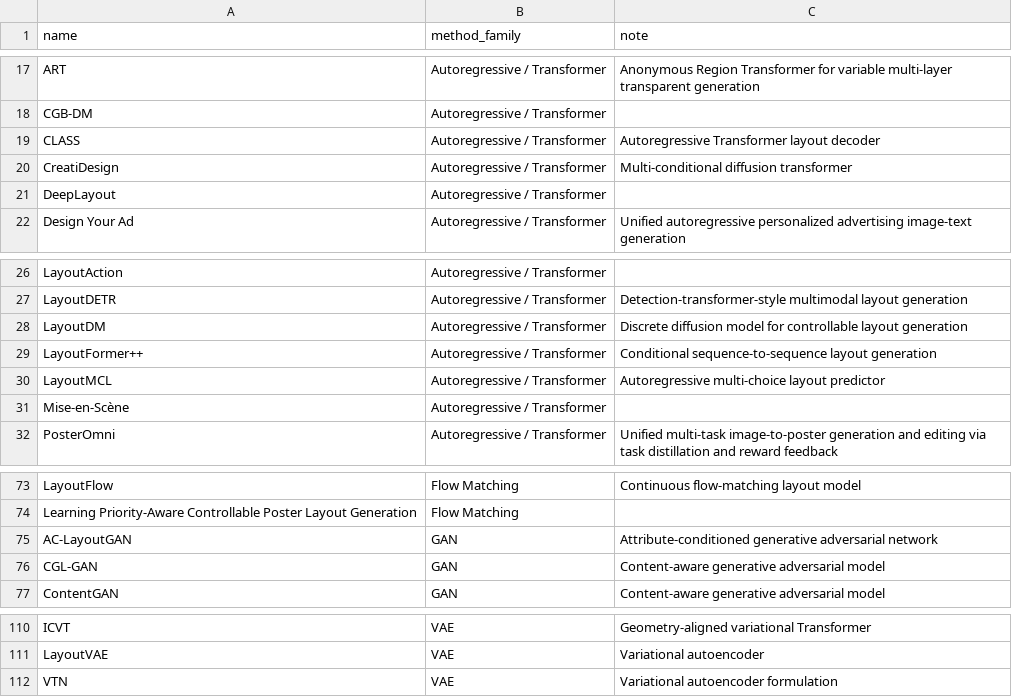
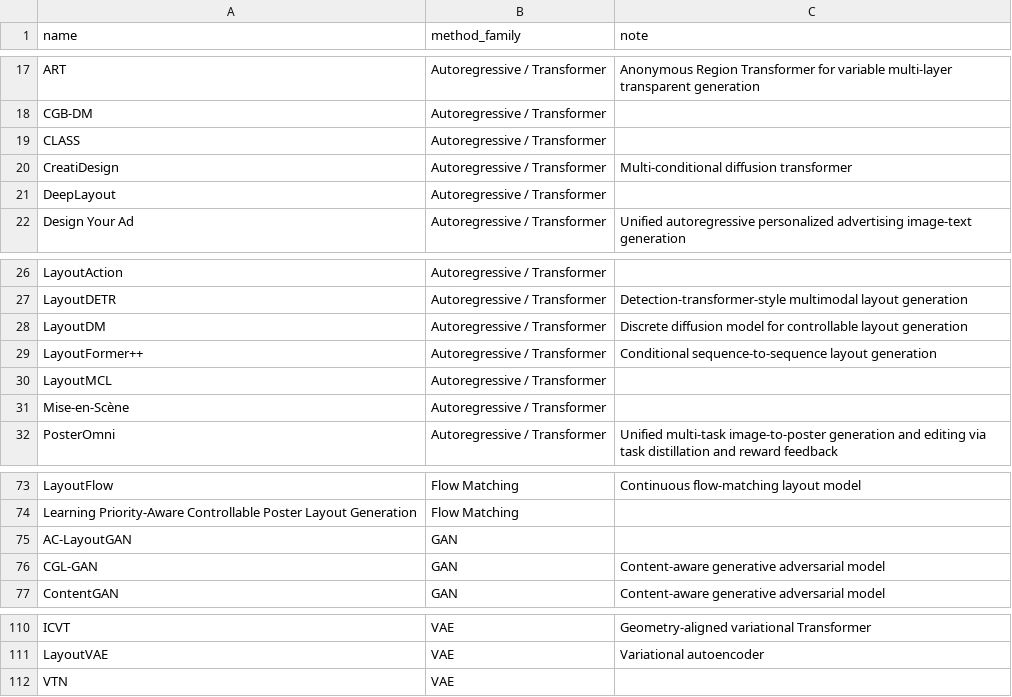
Before and after one commit to creative-graphic-design/awesome-creative-graphic-design-generation, a CSV file: data/paper_methods.csv, drawn as a sheet; only a part is shown, gaps mark what is left out.

```diff
--- a/data/paper_methods.csv
+++ b/data/paper_methods.csv
@@ -18,3 +18,3 @@ ART,Autoregressive / Transformer,Anonymous Region Transformer for variable multi
 CGB-DM,Autoregressive / Transformer,
-CLASS,Autoregressive / Transformer,Autoregressive Transformer layout decoder
+CLASS,Autoregressive / Transformer,
 CreatiDesign,Autoregressive / Transformer,Multi-conditional diffusion transformer
@@ -29,3 +29,3 @@ LayoutDM,Autoregressive / Transformer,Discrete diffusion model for controllable
 LayoutFormer++,Autoregressive / Transformer,Conditional sequence-to-sequence layout generation
-LayoutMCL,Autoregressive / Transformer,Autoregressive multi-choice layout predictor
+LayoutMCL,Autoregressive / Transformer,
 Mise-en-Scène,Autoregressive / Transformer,
@@ -74,3 +74,3 @@ LayoutFlow,Flow Matching,Continuous flow-matching layout model
 Learning Priority-Aware Controllable Poster Layout Generation,Flow Matching,
-AC-LayoutGAN,GAN,Attribute-conditioned generative adversarial network
+AC-LayoutGAN,GAN,
 CGL-GAN,GAN,Content-aware generative adversarial model
@@ -111,2 +111,2 @@ ICVT,VAE,Geometry-aligned variational Transformer
 LayoutVAE,VAE,Variational autoencoder
-VTN,VAE,Variational autoencoder formulation
+VTN,VAE,
```
Also changed, not shown: 1 other file.
